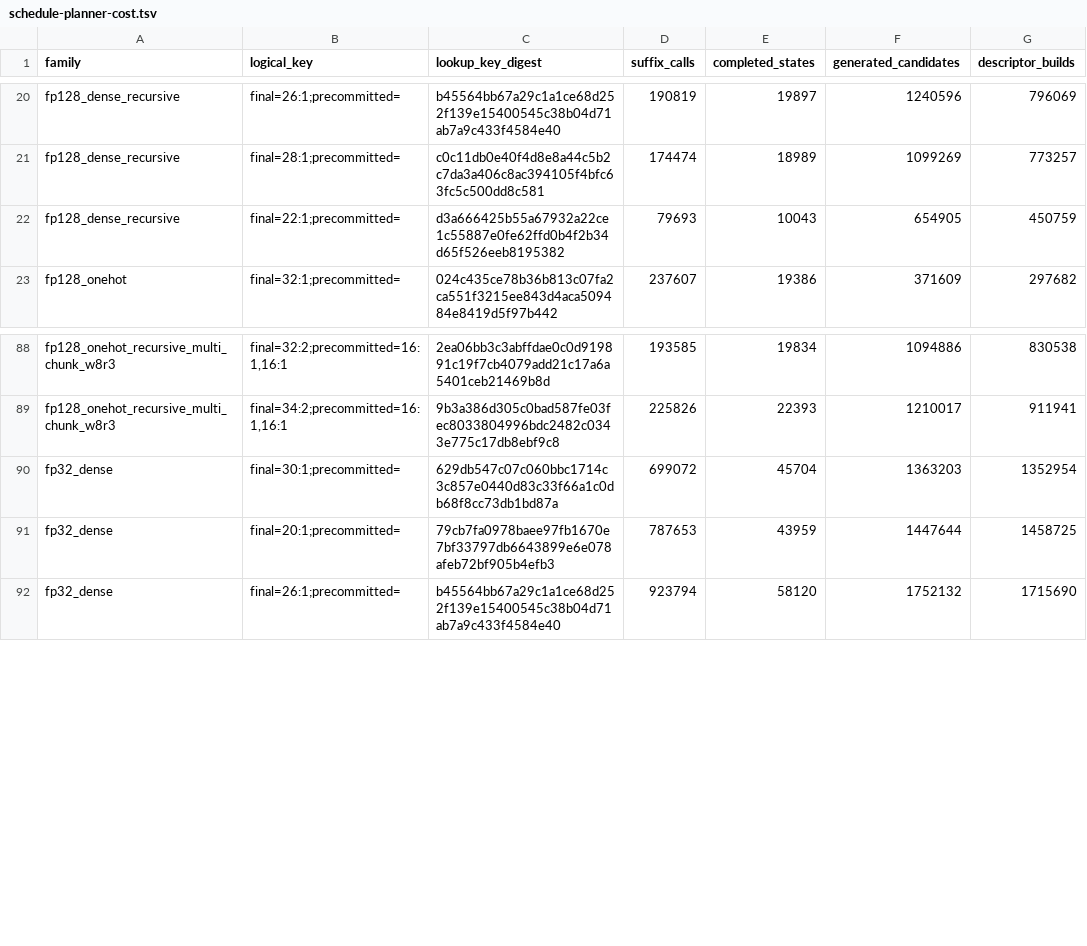
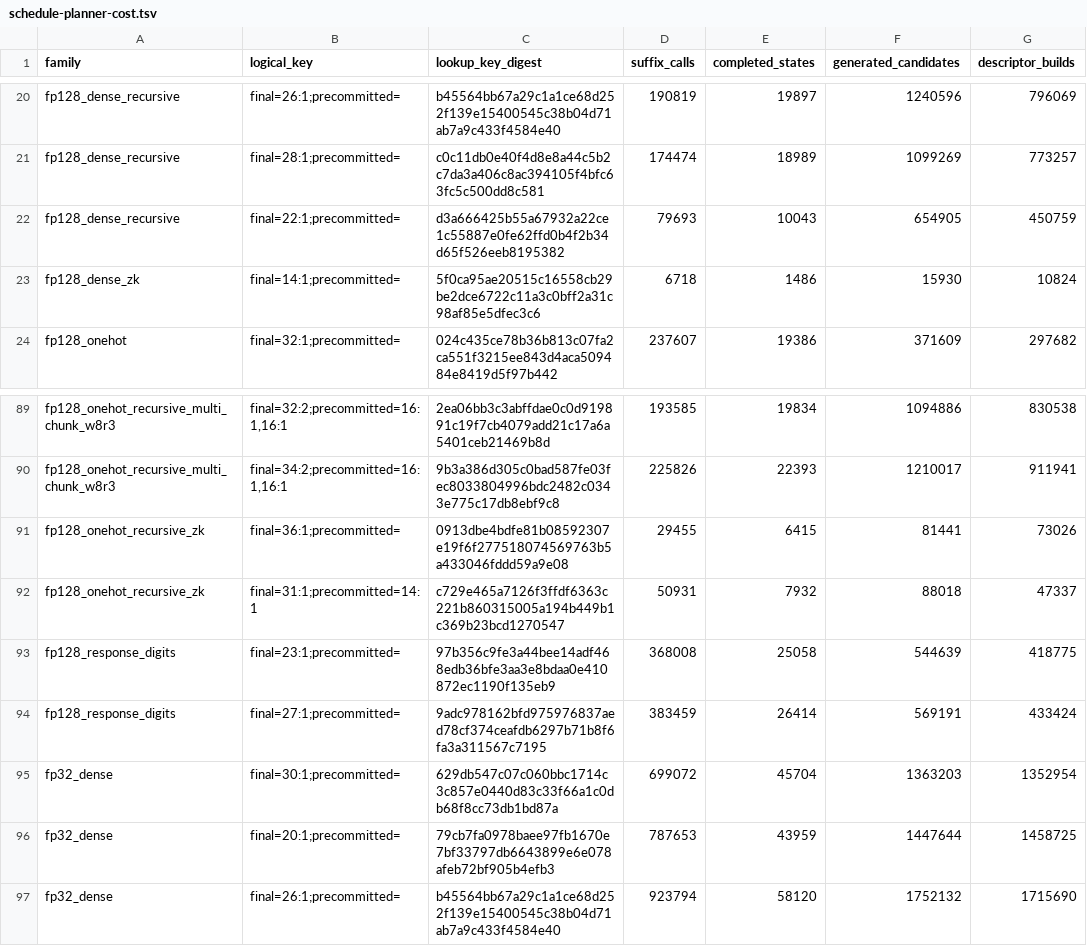
Before and after one commit to LayerZero-Labs/akita, a TSV file: artifacts/schedule-planner-cost.tsv, drawn as a sheet; only a part is shown, gaps mark what is left out; the diff names each change by its address in the sheet, - before the commit and + after, or states it on an @@ line.

```diff
--- a/artifacts/schedule-planner-cost.tsv
+++ b/artifacts/schedule-planner-cost.tsv
+row 23: fp128_dense_zk | final=14:1;precommitted= | 5f0ca95ae20515c16558cb29be2dce6722c11a3c0bff2a31c98af85e5dfec3c6 | 6718 | 1486 | 15930 | 10824
+row 91: fp128_onehot_recursive_zk | final=36:1;precommitted= | 0913dbe4bdfe81b08592307e19f6f277518074569763b5a433046fddd59a9e08 | 29455 | 6415 | 81441 | 73026
+row 92: fp128_onehot_recursive_zk | final=31:1;precommitted=14:1 | c729e465a7126f3ffdf6363c221b860315005a194b449b1c369b23bcd1270547 | 50931 | 7932 | 88018 | 47337
+row 93: fp128_response_digits | final=23:1;precommitted= | 97b356c9fe3a44bee14adf468edb36bfe3aa3e8bdaa0e410872ec1190f135eb9 | 368008 | 25058 | 544639 | 418775
+row 94: fp128_response_digits | final=27:1;precommitted= | 9adc978162bfd975976837aed78cf374ceafdb6297b71b8f6fa3a311567c7195 | 383459 | 26414 | 569191 | 433424
```
Also changed, not shown: 39 other files.
